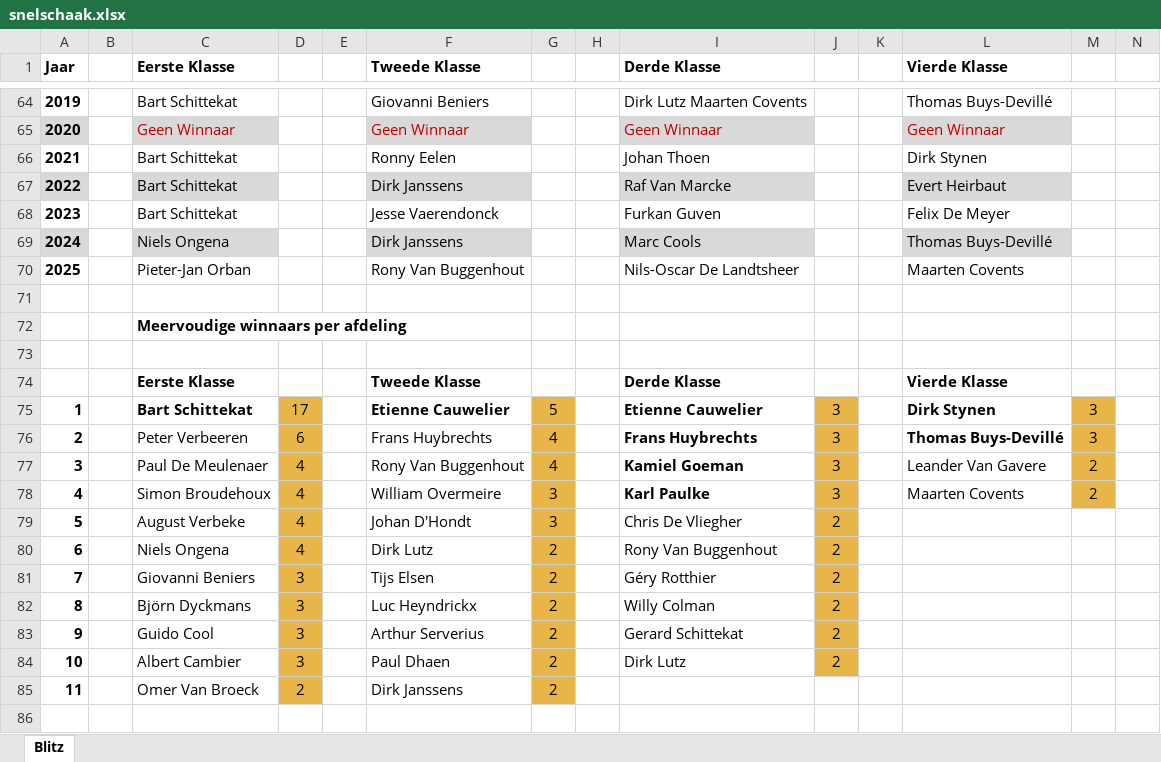
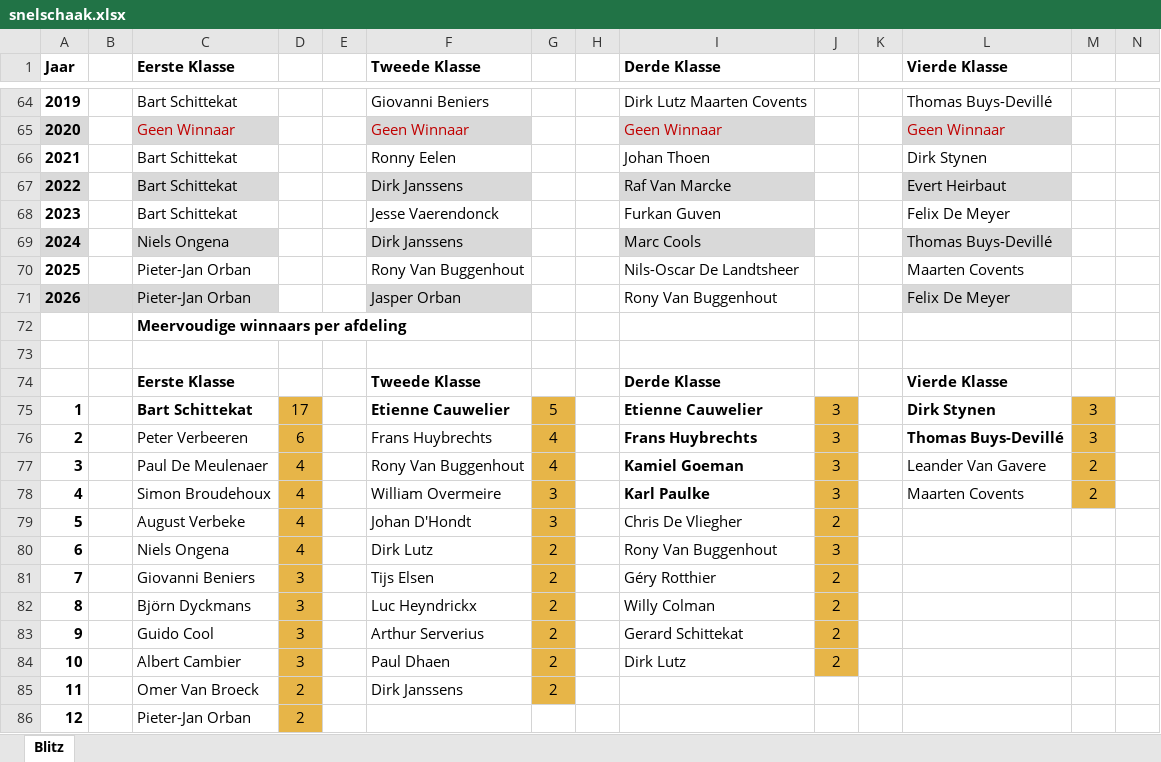
Before and after one commit to Jessevdonck/KSKColle, an Excel workbook: frontend/kskcolle/public/data/erelijsten/snelschaak.xlsx, sheet Blitz, drawn as a sheet; only a part is shown, gaps mark what is left out; values as stored, in another font and other column widths than the file's, no borders; rows hold the shown columns only; the diff names each change by its address in the sheet, - before the commit and + after, or states it on an @@ line.

Commit message:
snelschaak

```diff
--- a/frontend/kskcolle/public/data/erelijsten/snelschaak.xlsx (sheet Blitz)
+++ b/frontend/kskcolle/public/data/erelijsten/snelschaak.xlsx (sheet Blitz)
-row 71: (empty)
+row 71: 2026 |  | Pieter-Jan Orban |  |  | Jasper Orban |  |  | Rony Van Buggenhout |  |  | Felix De Meyer
-A71:C71 fill: none
+A71:C71 fill: #D9D9D9
-F71 fill: none
+F71 fill: #D9D9D9
-L71 fill: none
+L71 fill: #D9D9D9
-J80: 2
+J80: 3
+row 86: 12 |  | Pieter-Jan Orban | 2
```
